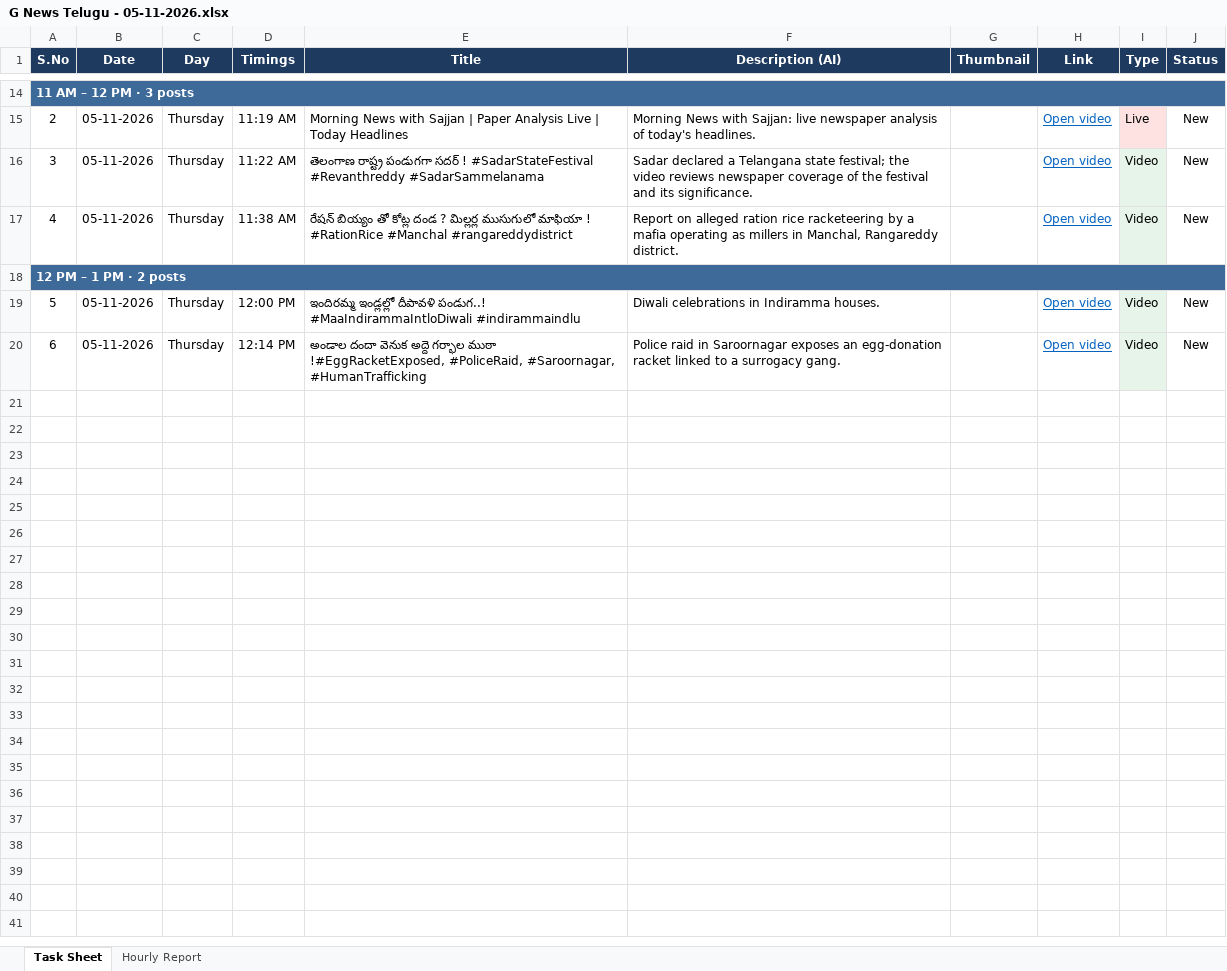
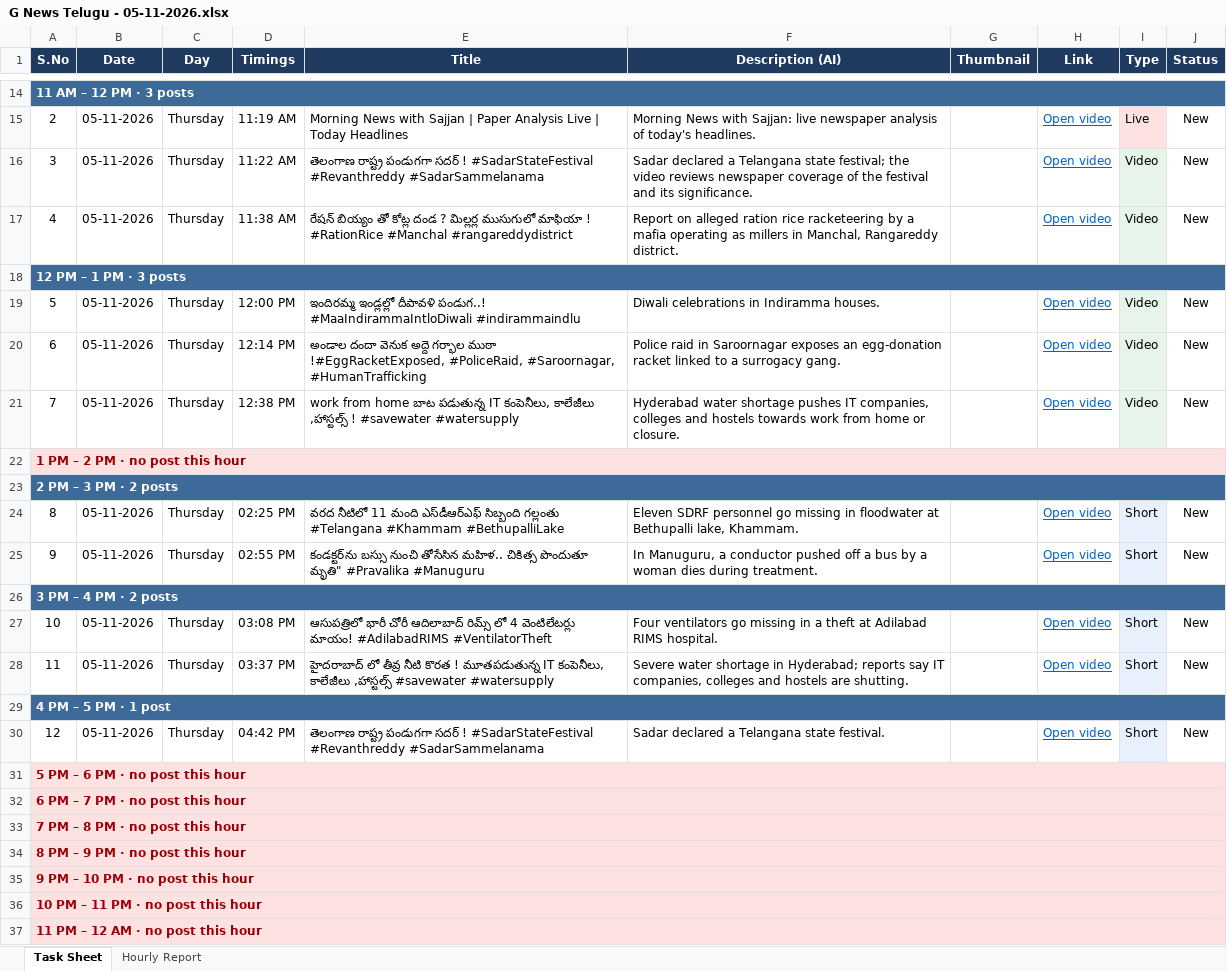
Before and after one commit to sharathchandra652/excel-folders, an Excel workbook: reports/Channel 4 (G News Telugu)/G News Telugu - 05-11-2026.xlsx, sheet Task Sheet, drawn as a sheet; only a part is shown, gaps mark what is left out; values as stored, in another font and other column widths than the file's, no borders; charts and pictures and conditional formats not drawn; the diff names each change by its address in the sheet, - before the commit and + after, or states it on an @@ line.

```diff
--- a/reports/Channel 4 (G News Telugu)/G News Telugu - 05-11-2026.xlsx (sheet Task Sheet)
+++ b/reports/Channel 4 (G News Telugu)/G News Telugu - 05-11-2026.xlsx (sheet Task Sheet)
@@ column A (S.No) renumbered in row 18 @@
+row 21: 7 | 05-11-2026 | Thursday | 12:38 PM | work from home బాట పడుతున్న IT కంపెనీలు, కాలేజీలు ,హాస్టల్స్ ! #savewater #watersupply | Hyderabad water shortage pushes IT companies, colleges and hostels towards work from home or closure. |  | Open video | Video | New
+row 22: 1 PM – 2 PM · no post this hour
+row 23: 2 PM – 3 PM · 2 posts
+row 24: 8 | 05-11-2026 | Thursday | 02:25 PM | వరద నీటిలో 11 మంది ఎస్‌డీఆర్‌ఎఫ్ సిబ్బంది గల్లంతు #Telangana #Khammam #BethupalliLake | Eleven SDRF personnel go missing in floodwater at Bethupalli lake, Khammam. |  | Open video | Short | New
+row 25: 9 | 05-11-2026 | Thursday | 02:55 PM | కండక్టర్‌ను బస్సు నుంచి తోసేసిన మహిళ.. చికిత్స పొందుతూ మృతి" #Pravalika #Manuguru | In Manuguru, a conductor pushed off a bus by a woman dies during treatment. |  | Open video | Short | New
+row 26: 3 PM – 4 PM · 2 posts
+row 27: 10 | 05-11-2026 | Thursday | 03:08 PM | ఆసుపత్రిలో భారీ చోరీ ఆదిలాబాద్ రిమ్స్ లో 4 వెంటిలేటర్లు మాయం! #AdilabadRIMS #VentilatorTheft | Four ventilators go missing in a theft at Adilabad RIMS hospital. |  | Open video | Short | New
+row 28: 11 | 05-11-2026 | Thursday | 03:37 PM | హైదరాబాద్ లో తీవ్ర నీటి కొరత ! మూతపడుతున్న IT కంపెనీలు, కాలేజీలు ,హాస్టల్స్ #savewater #watersupply | Severe water shortage in Hyderabad; reports say IT companies, colleges and hostels are shutting. |  | Open video | Short | New
+row 29: 4 PM – 5 PM · 1 post
+row 30: 12 | 05-11-2026 | Thursday | 04:42 PM | తెలంగాణ రాష్ట్ర పండుగగా సదర్ ! #SadarStateFestival #Revanthreddy #SadarSammelanama | Sadar declared a Telangana state festival. |  | Open video | Short | New
+row 31: 5 PM – 6 PM · no post this hour
+row 32: 6 PM – 7 PM · no post this hour
+row 33: 7 PM – 8 PM · no post this hour
+row 34: 8 PM – 9 PM · no post this hour
+row 35: 9 PM – 10 PM · no post this hour
+row 36: 10 PM – 11 PM · no post this hour
+row 37: 11 PM – 12 AM · no post this hour
```
Also changed, not shown: sheet Hourly Report, hidden cells, charts or pictures, reports/Channel 1 (YD News)/YD News - 05-11-2026.xlsx, reports/Channel 1 (YD News)/YD News - History.xlsx, 23 other files.
